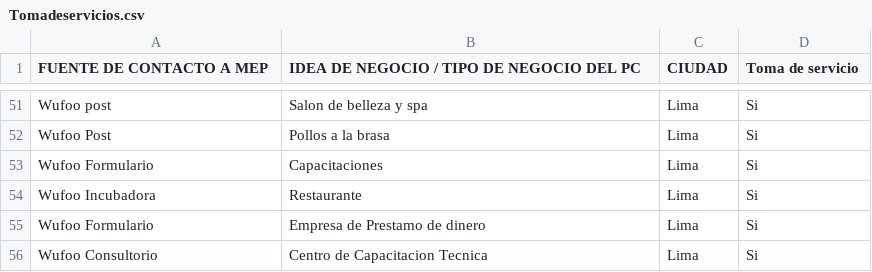
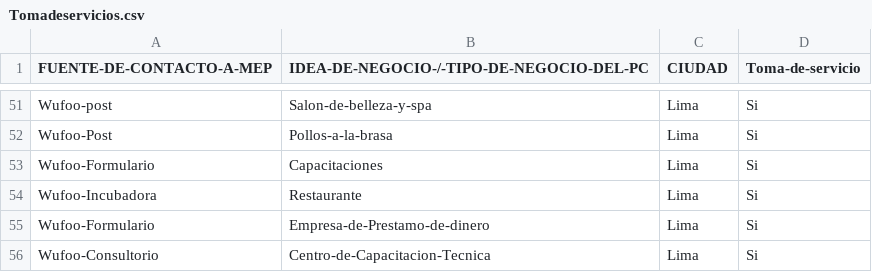
Before and after one commit to frankconti/ucontinental, a CSV file: Tomadeservicios.csv, drawn as a sheet; only a part is shown, gaps mark what is left out; the diff covers the shown part only; the diff names each change by its address in the sheet, - before the commit and + after, or states it on an @@ line.

```diff
--- a/Tomadeservicios.csv
+++ b/Tomadeservicios.csv
-A1: FUENTE DE CONTACTO A MEP
+A1: FUENTE-DE-CONTACTO-A-MEP
-B1: IDEA DE NEGOCIO / TIPO DE NEGOCIO DEL PC
+B1: IDEA-DE-NEGOCIO-/-TIPO-DE-NEGOCIO-DEL-PC
-D1: Toma de servicio
+D1: Toma-de-servicio
-A51 (FUENTE-DE-CONTACTO-A-MEP): Wufoo post
+A51 (FUENTE-DE-CONTACTO-A-MEP): Wufoo-post
-B51: Salon de belleza y spa
+B51: Salon-de-belleza-y-spa
-A52 (FUENTE-DE-CONTACTO-A-MEP): Wufoo Post
+A52 (FUENTE-DE-CONTACTO-A-MEP): Wufoo-Post
-B52: Pollos a la brasa
+B52: Pollos-a-la-brasa
-A53 (FUENTE-DE-CONTACTO-A-MEP): Wufoo Formulario
+A53 (FUENTE-DE-CONTACTO-A-MEP): Wufoo-Formulario
-A54 (FUENTE-DE-CONTACTO-A-MEP): Wufoo Incubadora
+A54 (FUENTE-DE-CONTACTO-A-MEP): Wufoo-Incubadora
-A55 (FUENTE-DE-CONTACTO-A-MEP): Wufoo Formulario
+A55 (FUENTE-DE-CONTACTO-A-MEP): Wufoo-Formulario
-B55: Empresa de Prestamo de dinero
+B55: Empresa-de-Prestamo-de-dinero
-A56 (FUENTE-DE-CONTACTO-A-MEP): Wufoo Consultorio
+A56 (FUENTE-DE-CONTACTO-A-MEP): Wufoo-Consultorio
-B56: Centro de Capacitacion Tecnica
+B56: Centro-de-Capacitacion-Tecnica
```
Also changed, not shown: 74 edited cells elsewhere in this file.
